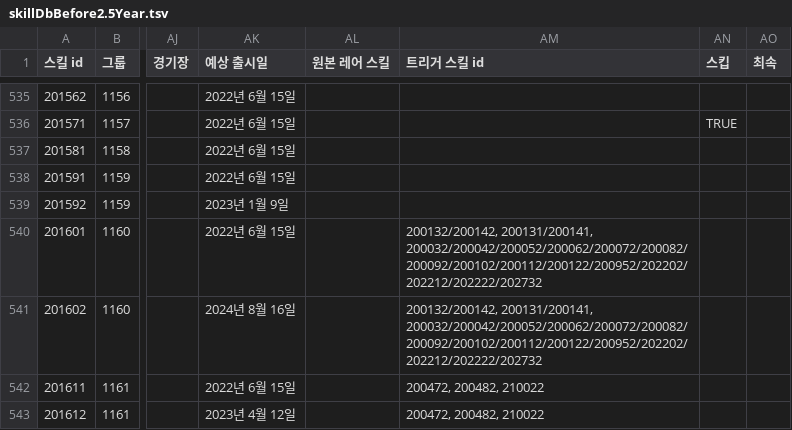
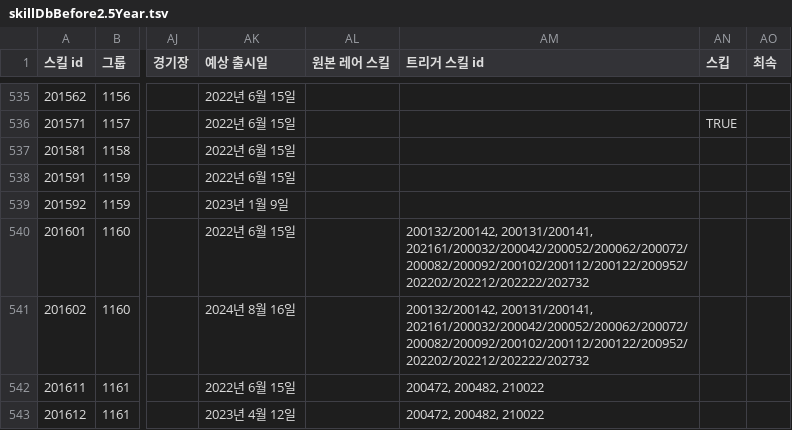
Before and after one commit to sekwan5/Auto-Table-Generator, a TSV file: skillDbBefore2.5Year.tsv, drawn as a sheet; only a part is shown, gaps mark what is left out; the diff names each change by its address in the sheet, - before the commit and + after, or states it on an @@ line.

Commit message:
터다트리거 자세심추가

```diff
--- a/skillDbBefore2.5Year.tsv
+++ b/skillDbBefore2.5Year.tsv
-AM540:AM541 (트리거 스킬 id): 200132/200142, 200131/200141, 200032/200042/200052/200062/200072/200082/200092/200102/200112/200122/200952/202202/202212/202222/202732
+AM540:AM541 (트리거 스킬 id): 200132/200142, 200131/200141, 202161/200032/200042/200052/200062/200072/200082/200092/200102/200112/200122/200952/202202/202212/202222/202732
```
